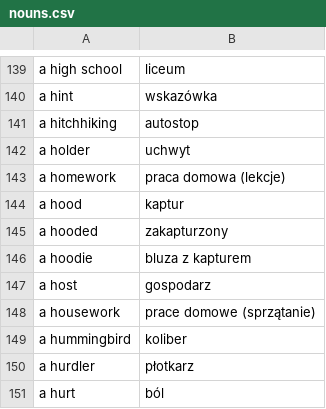
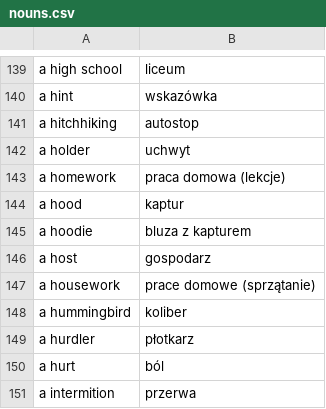
Before and after one commit to kamil-adam/anki, a CSV file: nouns.csv, drawn as a sheet; only a part is shown, gaps mark what is left out; the shorter side is filled out with more unchanged rows; the diff names each change by its address in the sheet, - before the commit and + after, or states it on an @@ line.

```diff
--- a/nouns.csv
+++ b/nouns.csv
-row 145: a hooded | zakapturzony
```
Also changed, not shown: ad.csv.
